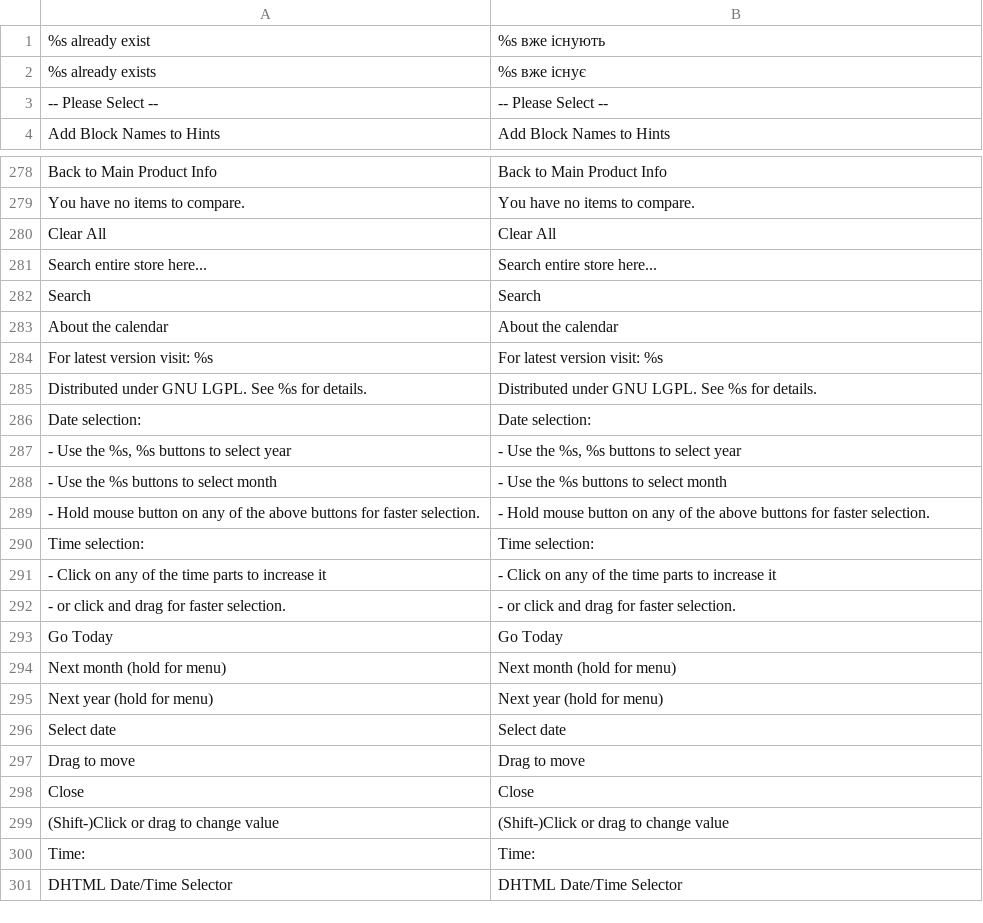
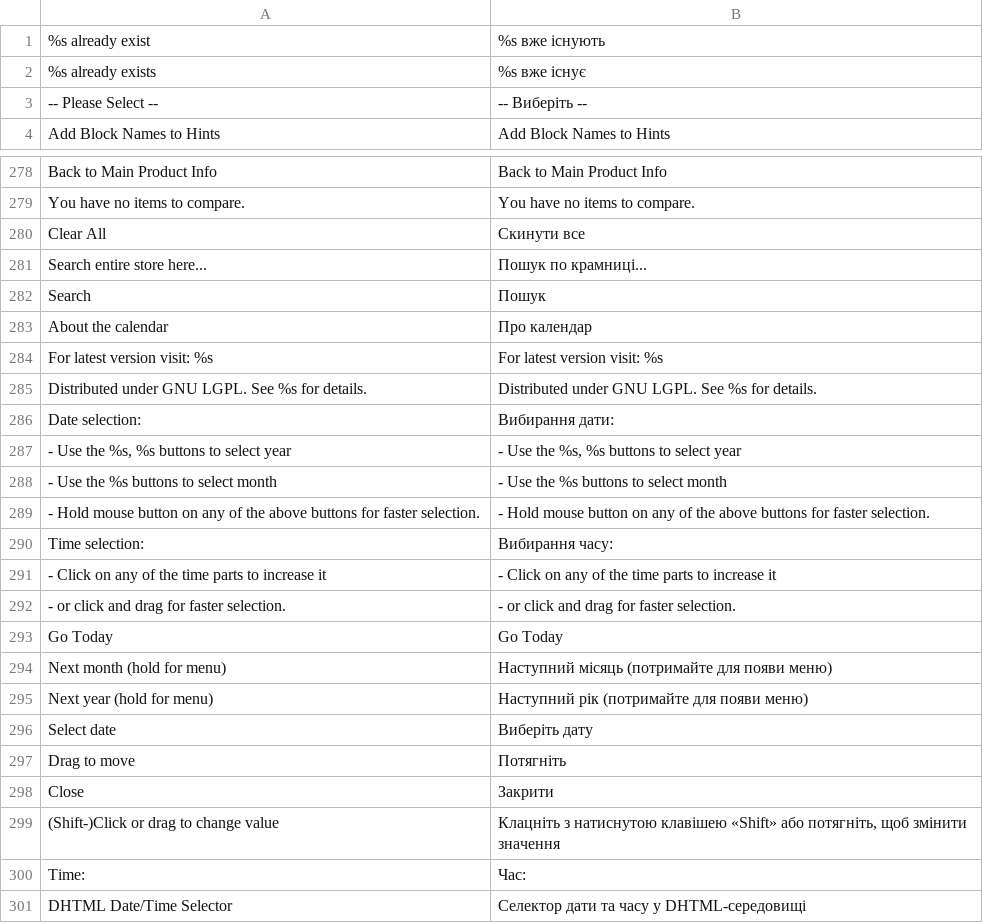
Before and after one commit to bayaro/Magento-Locales, a CSV file: app/locale/uk_UA/Mage_Core.csv, drawn as a sheet; only a part is shown, gaps mark what is left out; the diff covers the shown part only.

```diff
--- a/app/locale/uk_UA/Mage_Core.csv
+++ b/app/locale/uk_UA/Mage_Core.csv
@@ -2,3 +2,3 @@
 "%s already exists","%s вже існує"
-"-- Please Select --","-- Please Select --"
+"-- Please Select --","-- Виберіть --"
 "Add Block Names to Hints","Add Block Names to Hints"
@@ -280,9 +280,9 @@
 "You have no items to compare.","You have no items to compare."
-"Clear All","Clear All"
-"Search entire store here...","Search entire store here..."
-"Search","Search"
-"About the calendar","About the calendar"
+"Clear All","Скинути все"
+"Search entire store here...","Пошук по крамниці..."
+"Search","Пошук"
+"About the calendar","Про календар"
 "For latest version visit: %s","For latest version visit: %s"
 "Distributed under GNU LGPL. See %s for details.","Distributed under GNU LGPL. See %s for details."
-"Date selection:","Date selection:"
+"Date selection:","Вибирання дати:"
 "- Use the %s, %s buttons to select year","- Use the %s, %s buttons to select year"
@@ -290,3 +290,3 @@
 "- Hold mouse button on any of the above buttons for faster selection.","- Hold mouse button on any of the above buttons for faster selection."
-"Time selection:","Time selection:"
+"Time selection:","Вибирання часу:"
 "- Click on any of the time parts to increase it","- Click on any of the time parts to increase it"
@@ -294,9 +294,9 @@
 "Go Today","Go Today"
-"Next month (hold for menu)","Next month (hold for menu)"
-"Next year (hold for menu)","Next year (hold for menu)"
-"Select date","Select date"
-"Drag to move","Drag to move"
-"Close","Close"
-"(Shift-)Click or drag to change value","(Shift-)Click or drag to change value"
-"Time:","Time:"
-"DHTML Date/Time Selector","DHTML Date/Time Selector"
+"Next month (hold for menu)","Наступний місяць (потримайте для появи меню)"
+"Next year (hold for menu)","Наступний рік (потримайте для появи меню)"
+"Select date","Виберіть дату"
+"Drag to move","Потягніть"
+"Close","Закрити"
+"(Shift-)Click or drag to change value","Клацніть з натиснутою клавішею «Shift» або потягніть, щоб змінити значення"
+"Time:","Час:"
+"DHTML Date/Time Selector","Селектор дати та часу у DHTML-середовищі"
```
Also changed, not shown: 18 edited cells elsewhere in this file, app/locale/uk_UA/Mage_Adminhtml.csv, app/locale/uk_UA/Mage_Catalog.csv, 40 other files.
